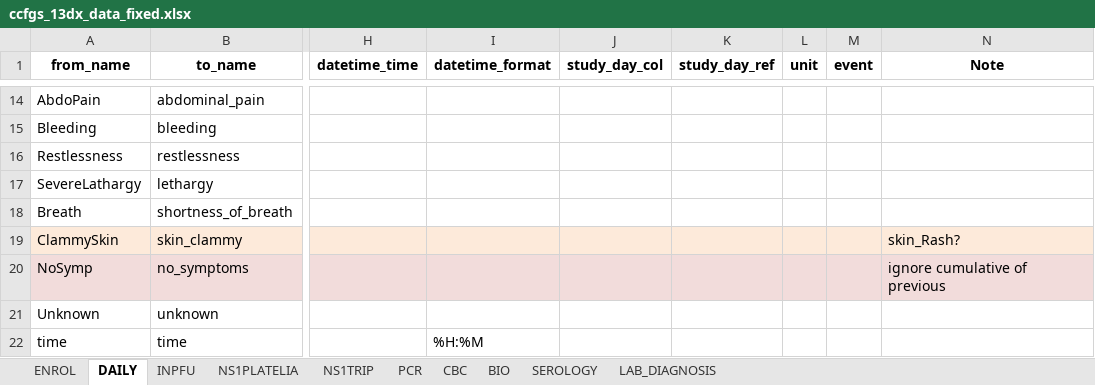
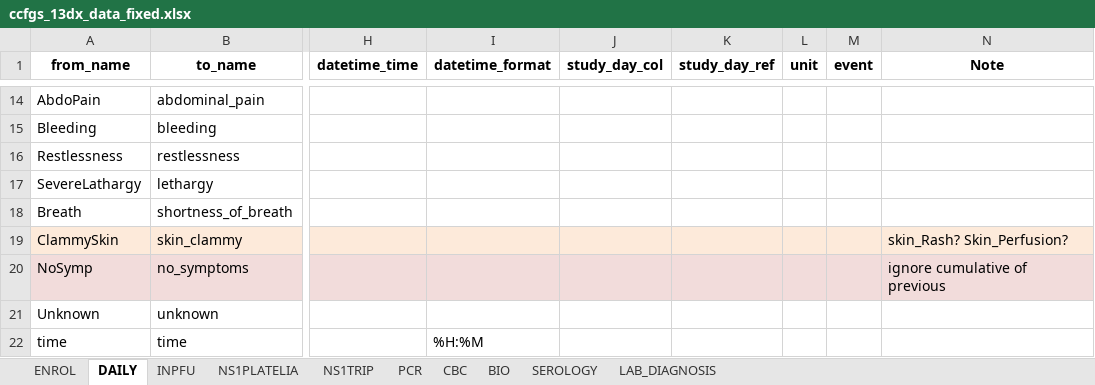
Before and after one commit to bahp/datablend, an Excel workbook: examples/oucru/oucru-13dx/resources/outputs/templates/ccfgs_13dx_data_fixed.xlsx, sheet DAILY, drawn as a sheet; only a part is shown, gaps mark what is left out; values as stored, in another font and other column widths than the file's, no borders; the diff names each change by its address in the sheet, - before the commit and + after, or states it on an @@ line.

```diff
--- a/examples/oucru/oucru-13dx/resources/outputs/templates/ccfgs_13dx_data_fixed.xlsx (sheet DAILY)
+++ b/examples/oucru/oucru-13dx/resources/outputs/templates/ccfgs_13dx_data_fixed.xlsx (sheet DAILY)
-N19 (Note): skin_Rash?
+N19 (Note): skin_Rash? Skin_Perfusion?
```
Also changed, not shown: sheet LAB_DIAGNOSIS, sheet INPFU, examples/oucru/oucru-d001/resources/outputs/templates/ccfgs_d001_data_fixed.xlsx, examples/oucru/oucru-df/resources/outputs/templates/ccfgs_df_data_fixed.xlsx, 2 other files.
